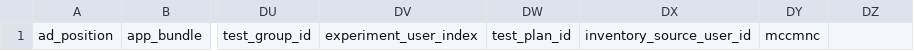
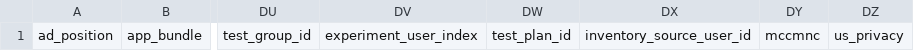
Before and after one commit to BeeswaxIO/beeswax-api, a CSV file: beeswax/logs/batch/bid_log_headers.csv, drawn as a sheet; only a part is shown, gaps mark what is left out; the diff names each change by its address in the sheet, - before the commit and + after, or states it on an @@ line.

Commit message:
Add US Privacy String to Logs

```diff
--- a/beeswax/logs/batch/bid_log_headers.csv
+++ b/beeswax/logs/batch/bid_log_headers.csv
-DZ1: (empty)
+DZ1: us_privacy
```
Also changed, not shown: beeswax/logs/batch/auction_log_headers.csv, beeswax/logs/batch/win_log_headers.csv.
